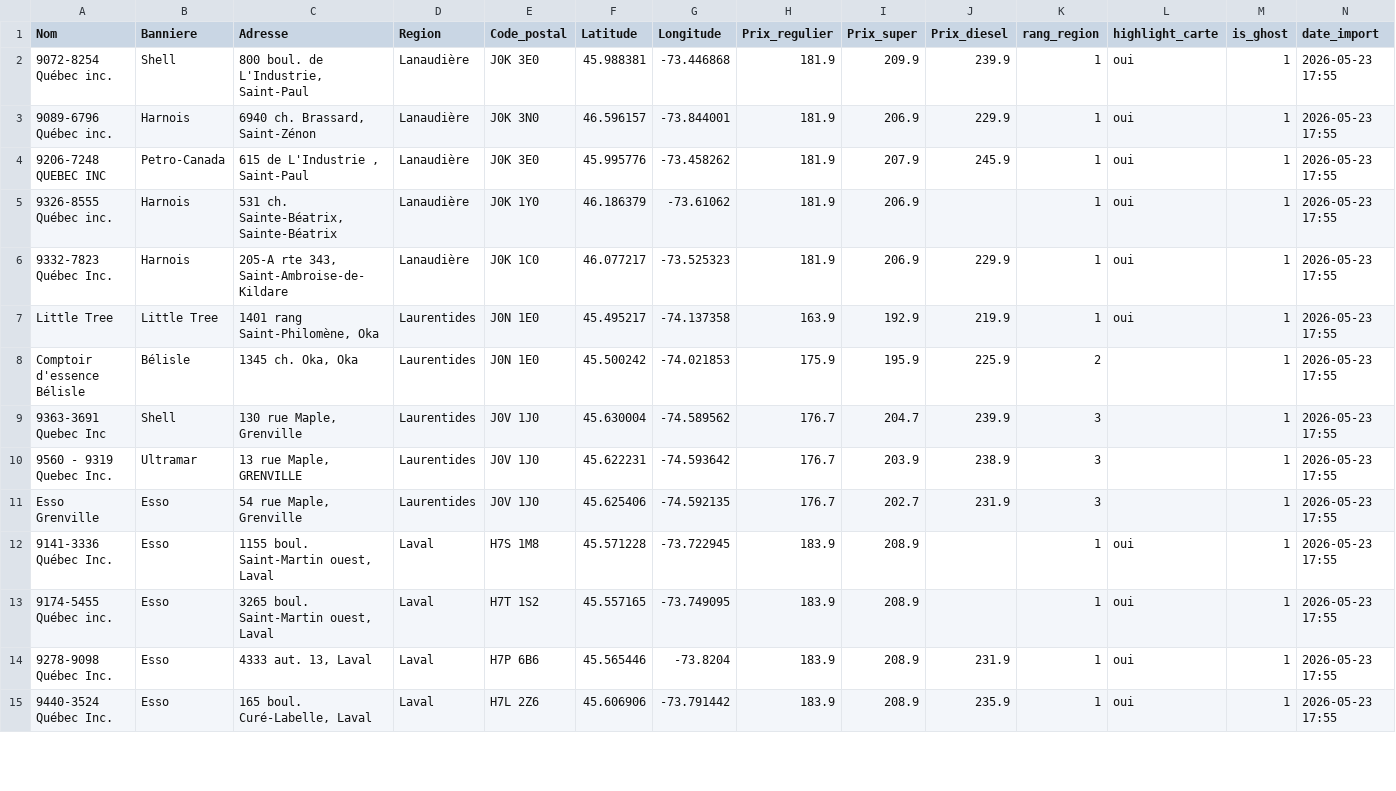
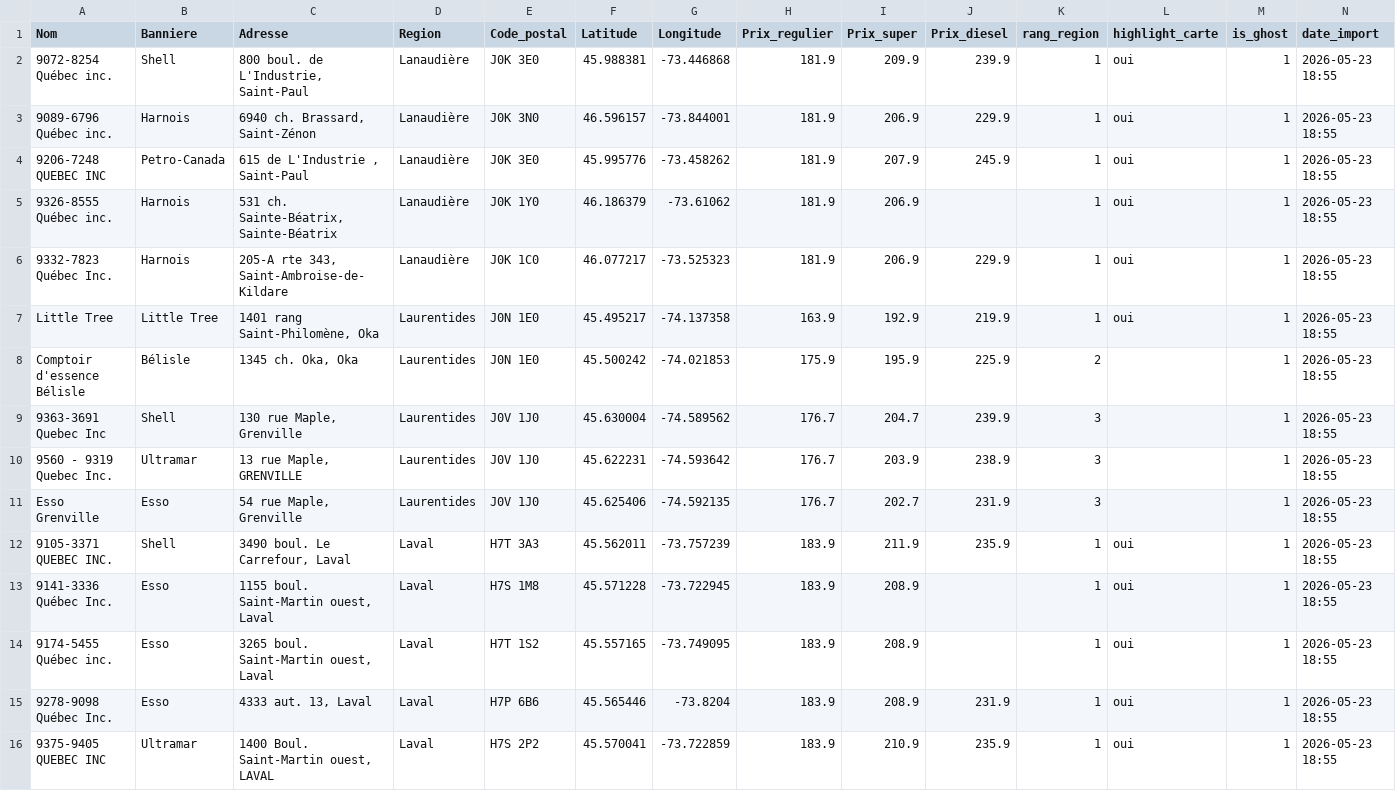
Before and after one commit to emclavel/regie-essence-quebec-data, a CSV file: data/regie_essence_grand_montreal.csv, drawn as a sheet; only a part is shown; the diff covers the shown part only.

```diff
--- a/data/regie_essence_grand_montreal.csv
+++ b/data/regie_essence_grand_montreal.csv
@@ -1,15 +1,16 @@
 Nom,Banniere,Adresse,Region,Code_postal,Latitude,Longitude,Prix_regulier,Prix_super,Prix_diesel,rang_region,highlight_carte,is_ghost,date_import
-9072-8254 Québec inc.,Shell,"800 boul. de L'Industrie, Saint-Paul",Lanaudière,J0K 3E0,45.988381,-73.446868,181.9,209.9,239.9,1,oui,1,2026-05-23 17:55
-9089-6796 Québec inc.,Harnois,"6940 ch. Brassard, Saint-Zénon",Lanaudière,J0K 3N0,46.596157,-73.844001,181.9,206.9,229.9,1,oui,1,2026-05-23 17:55
-9206-7248 QUEBEC INC,Petro-Canada,"615 de L'Industrie , Saint-Paul",Lanaudière,J0K 3E0,45.995776,-73.458262,181.9,207.9,245.9,1,oui,1,2026-05-23 17:55
-9326-8555 Québec inc.,Harnois,"531 ch. Sainte-Béatrix, Sainte-Béatrix",Lanaudière,J0K 1Y0,46.186379,-73.61062,181.9,206.9,,1,oui,1,2026-05-23 17:55
-9332-7823 Québec Inc.,Harnois,"205-A rte 343, Saint-Ambroise-de-Kildare",Lanaudière,J0K 1C0,46.077217,-73.525323,181.9,206.9,229.9,1,oui,1,2026-05-23 17:55
-Little Tree,Little Tree,"1401 rang Saint-Philomène, Oka",Laurentides,J0N 1E0,45.495217,-74.137358,163.9,192.9,219.9,1,oui,1,2026-05-23 17:55
-Comptoir d'essence Bélisle,Bélisle,"1345 ch. Oka, Oka",Laurentides,J0N 1E0,45.500242,-74.021853,175.9,195.9,225.9,2,,1,2026-05-23 17:55
-9363-3691 Quebec Inc,Shell,"130 rue Maple, Grenville",Laurentides,J0V 1J0,45.630004,-74.589562,176.7,204.7,239.9,3,,1,2026-05-23 17:55
-9560 - 9319 Quebec Inc.,Ultramar,"13 rue Maple, GRENVILLE",Laurentides,J0V 1J0,45.622231,-74.593642,176.7,203.9,238.9,3,,1,2026-05-23 17:55
-Esso Grenville,Esso,"54 rue Maple, Grenville",Laurentides,J0V 1J0,45.625406,-74.592135,176.7,202.7,231.9,3,,1,2026-05-23 17:55
-9141-3336 Québec Inc.,Esso,"1155 boul. Saint-Martin ouest, Laval",Laval,H7S 1M8,45.571228,-73.722945,183.9,208.9,,1,oui,1,2026-05-23 17:55
-9174-5455 Québec inc.,Esso,"3265 boul. Saint-Martin ouest, Laval",Laval,H7T 1S2,45.557165,-73.749095,183.9,208.9,,1,oui,1,2026-05-23 17:55
-9278-9098 Québec Inc.,Esso,"4333 aut. 13, Laval",Laval,H7P 6B6,45.565446,-73.8204,183.9,208.9,231.9,1,oui,1,2026-05-23 17:55
-9440-3524 Québec Inc.,Esso,"165 boul. Curé-Labelle, Laval",Laval,H7L 2Z6,45.606906,-73.791442,183.9,208.9,235.9,1,oui,1,2026-05-23 17:55
+9072-8254 Québec inc.,Shell,"800 boul. de L'Industrie, Saint-Paul",Lanaudière,J0K 3E0,45.988381,-73.446868,181.9,209.9,239.9,1,oui,1,2026-05-23 18:55
+9089-6796 Québec inc.,Harnois,"6940 ch. Brassard, Saint-Zénon",Lanaudière,J0K 3N0,46.596157,-73.844001,181.9,206.9,229.9,1,oui,1,2026-05-23 18:55
+9206-7248 QUEBEC INC,Petro-Canada,"615 de L'Industrie , Saint-Paul",Lanaudière,J0K 3E0,45.995776,-73.458262,181.9,207.9,245.9,1,oui,1,2026-05-23 18:55
+9326-8555 Québec inc.,Harnois,"531 ch. Sainte-Béatrix, Sainte-Béatrix",Lanaudière,J0K 1Y0,46.186379,-73.61062,181.9,206.9,,1,oui,1,2026-05-23 18:55
+9332-7823 Québec Inc.,Harnois,"205-A rte 343, Saint-Ambroise-de-Kildare",Lanaudière,J0K 1C0,46.077217,-73.525323,181.9,206.9,229.9,1,oui,1,2026-05-23 18:55
+Little Tree,Little Tree,"1401 rang Saint-Philomène, Oka",Laurentides,J0N 1E0,45.495217,-74.137358,163.9,192.9,219.9,1,oui,1,2026-05-23 18:55
+Comptoir d'essence Bélisle,Bélisle,"1345 ch. Oka, Oka",Laurentides,J0N 1E0,45.500242,-74.021853,175.9,195.9,225.9,2,,1,2026-05-23 18:55
+9363-3691 Quebec Inc,Shell,"130 rue Maple, Grenville",Laurentides,J0V 1J0,45.630004,-74.589562,176.7,204.7,239.9,3,,1,2026-05-23 18:55
+9560 - 9319 Quebec Inc.,Ultramar,"13 rue Maple, GRENVILLE",Laurentides,J0V 1J0,45.622231,-74.593642,176.7,203.9,238.9,3,,1,2026-05-23 18:55
+Esso Grenville,Esso,"54 rue Maple, Grenville",Laurentides,J0V 1J0,45.625406,-74.592135,176.7,202.7,231.9,3,,1,2026-05-23 18:55
+9105-3371 QUEBEC INC.,Shell,"3490 boul. Le Carrefour, Laval",Laval,H7T 3A3,45.562011,-73.757239,183.9,211.9,235.9,1,oui,1,2026-05-23 18:55
+9141-3336 Québec Inc.,Esso,"1155 boul. Saint-Martin ouest, Laval",Laval,H7S 1M8,45.571228,-73.722945,183.9,208.9,,1,oui,1,2026-05-23 18:55
+9174-5455 Québec inc.,Esso,"3265 boul. Saint-Martin ouest, Laval",Laval,H7T 1S2,45.557165,-73.749095,183.9,208.9,,1,oui,1,2026-05-23 18:55
+9278-9098 Québec Inc.,Esso,"4333 aut. 13, Laval",Laval,H7P 6B6,45.565446,-73.8204,183.9,208.9,231.9,1,oui,1,2026-05-23 18:55
+9375-9405 QUEBEC INC,Ultramar,"1400 Boul. Saint-Martin ouest, LAVAL",Laval,H7S 2P2,45.570041,-73.722859,183.9,210.9,235.9,1,oui,1,2026-05-23 18:55
```
Also changed, not shown: 4 added rows, 5 removed rows and 6 edited cells elsewhere in this file, data/regie_essence_estrie.csv, data/regie_essence_mauricie.csv, 3 other files.
